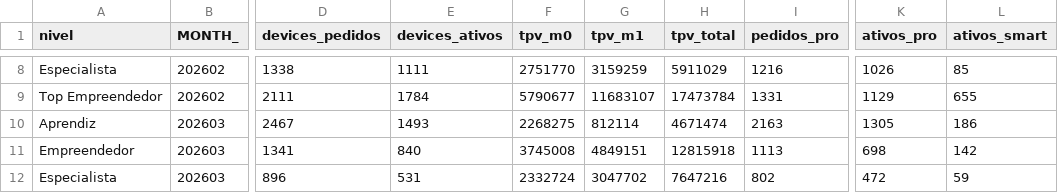
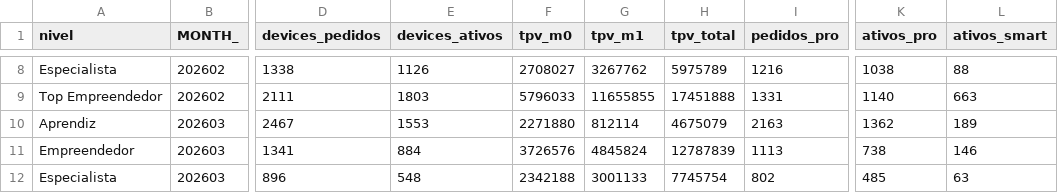
Before and after one commit to davidaraujo-alt/resellers-grid, a CSV file: monthly.csv, drawn as a sheet; only a part is shown, gaps mark what is left out; the diff covers the shown part only; the diff names each change by its address in the sheet, - before the commit and + after, or states it on an @@ line.

```diff
--- a/monthly.csv
+++ b/monthly.csv
-E8 (devices_ativos): 1111
+E8 (devices_ativos): 1126
-F8 (tpv_m0): 2751770
+F8 (tpv_m0): 2708027
-G8 (tpv_m1): 3159259
+G8 (tpv_m1): 3267762
-H8 (tpv_total): 5911029
+H8 (tpv_total): 5975789
-K8 (ativos_pro): 1026
+K8 (ativos_pro): 1038
-L8 (ativos_smart): 85
+L8 (ativos_smart): 88
-E9 (devices_ativos): 1784
+E9 (devices_ativos): 1803
-F9 (tpv_m0): 5790677
+F9 (tpv_m0): 5796033
-G9 (tpv_m1): 11683107
+G9 (tpv_m1): 11655855
-H9 (tpv_total): 17473784
+H9 (tpv_total): 17451888
-K9 (ativos_pro): 1129
+K9 (ativos_pro): 1140
-L9 (ativos_smart): 655
+L9 (ativos_smart): 663
-E10 (devices_ativos): 1493
+E10 (devices_ativos): 1553
-F10 (tpv_m0): 2268275
+F10 (tpv_m0): 2271880
-H10 (tpv_total): 4671474
+H10 (tpv_total): 4675079
-K10 (ativos_pro): 1305
+K10 (ativos_pro): 1362
-L10 (ativos_smart): 186
+L10 (ativos_smart): 189
-E11 (devices_ativos): 840
+E11 (devices_ativos): 884
-F11 (tpv_m0): 3745008
+F11 (tpv_m0): 3726576
-G11 (tpv_m1): 4849151
+G11 (tpv_m1): 4845824
-H11 (tpv_total): 12815918
+H11 (tpv_total): 12787839
-K11 (ativos_pro): 698
+K11 (ativos_pro): 738
-L11 (ativos_smart): 142
+L11 (ativos_smart): 146
-E12 (devices_ativos): 531
+E12 (devices_ativos): 548
-F12 (tpv_m0): 2332724
+F12 (tpv_m0): 2342188
-G12 (tpv_m1): 3047702
+G12 (tpv_m1): 3001133
-H12 (tpv_total): 7647216
+H12 (tpv_total): 7745754
-K12 (ativos_pro): 472
+K12 (ativos_pro): 485
-L12 (ativos_smart): 59
+L12 (ativos_smart): 63
```
Also changed, not shown: 8 added rows, 4 removed rows and 33 edited cells elsewhere in this file, daily_leads.csv, daily_primeira_compra.csv, 3 other files.
